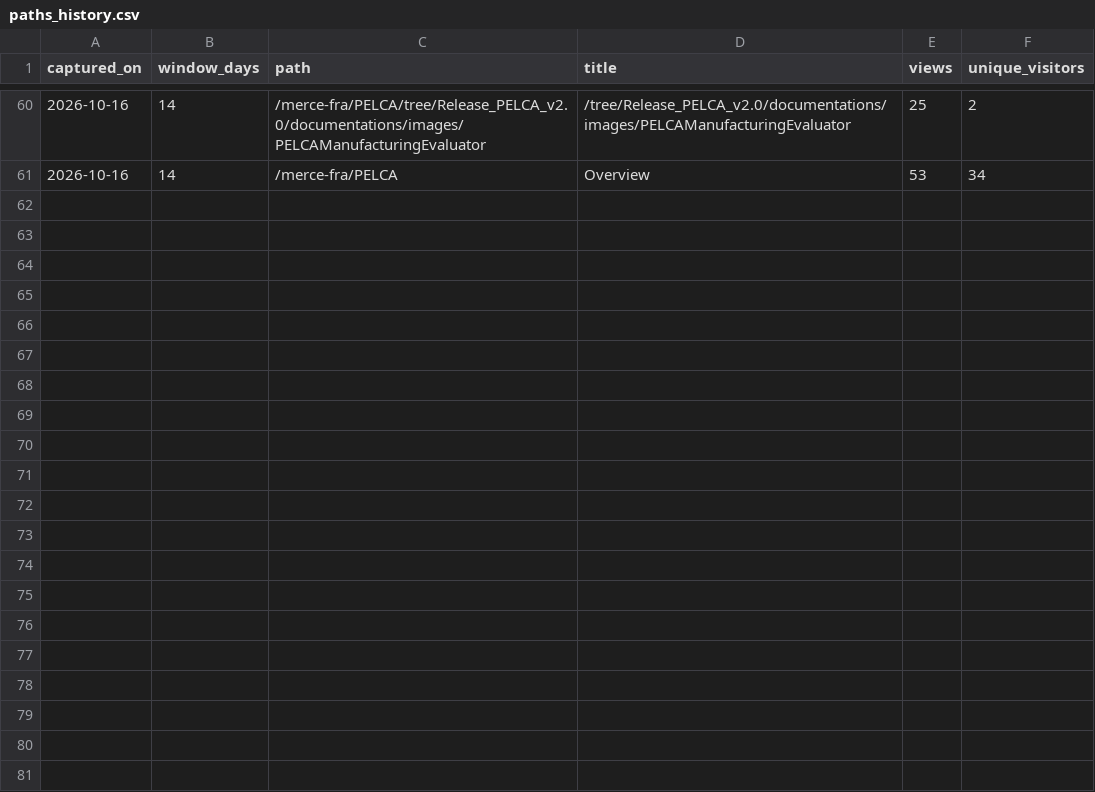
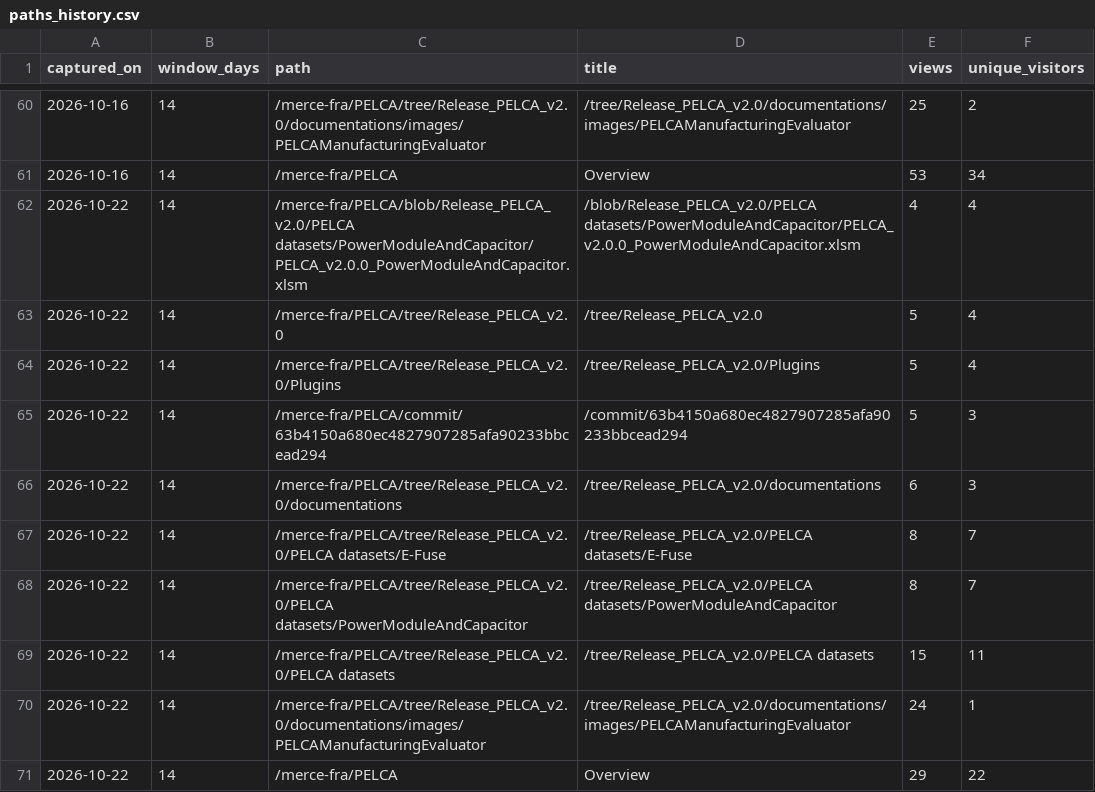
Before and after one commit to pelca-analytics/pelca-analytics.github.io, a CSV file: paths_history.csv, drawn as a sheet; only a part is shown, gaps mark what is left out; the diff names each change by its address in the sheet, - before the commit and + after, or states it on an @@ line.

```diff
--- a/paths_history.csv
+++ b/paths_history.csv
+row 62: 2026-10-22 | 14 | /merce-fra/PELCA/blob/Release_PELCA_v2.0/PELCA datasets/PowerModuleAndCapacitor/PELCA_v2.0.0_PowerModuleAndCapacitor.xlsm | /blob/Release_PELCA_v2.0/PELCA datasets/PowerModuleAndCapacitor/PELCA_v2.0.0_PowerModuleAndCapacitor.xlsm | 4 | 4
+row 63: 2026-10-22 | 14 | /merce-fra/PELCA/tree/Release_PELCA_v2.0 | /tree/Release_PELCA_v2.0 | 5 | 4
+row 64: 2026-10-22 | 14 | /merce-fra/PELCA/tree/Release_PELCA_v2.0/Plugins | /tree/Release_PELCA_v2.0/Plugins | 5 | 4
+row 65: 2026-10-22 | 14 | /merce-fra/PELCA/commit/63b4150a680ec4827907285afa90233bbcead294 | /commit/63b4150a680ec4827907285afa90233bbcead294 | 5 | 3
+row 66: 2026-10-22 | 14 | /merce-fra/PELCA/tree/Release_PELCA_v2.0/documentations | /tree/Release_PELCA_v2.0/documentations | 6 | 3
+row 67: 2026-10-22 | 14 | /merce-fra/PELCA/tree/Release_PELCA_v2.0/PELCA datasets/E-Fuse | /tree/Release_PELCA_v2.0/PELCA datasets/E-Fuse | 8 | 7
+row 68: 2026-10-22 | 14 | /merce-fra/PELCA/tree/Release_PELCA_v2.0/PELCA datasets/PowerModuleAndCapacitor | /tree/Release_PELCA_v2.0/PELCA datasets/PowerModuleAndCapacitor | 8 | 7
+row 69: 2026-10-22 | 14 | /merce-fra/PELCA/tree/Release_PELCA_v2.0/PELCA datasets | /tree/Release_PELCA_v2.0/PELCA datasets | 15 | 11
+row 70: 2026-10-22 | 14 | /merce-fra/PELCA/tree/Release_PELCA_v2.0/documentations/images/PELCAManufacturingEvaluator | /tree/Release_PELCA_v2.0/documentations/images/PELCAManufacturingEvaluator | 24 | 1
+row 71: 2026-10-22 | 14 | /merce-fra/PELCA | Overview | 29 | 22
```
Also changed, not shown: referrers_history.csv, release_download_history.csv, 13 other files.
